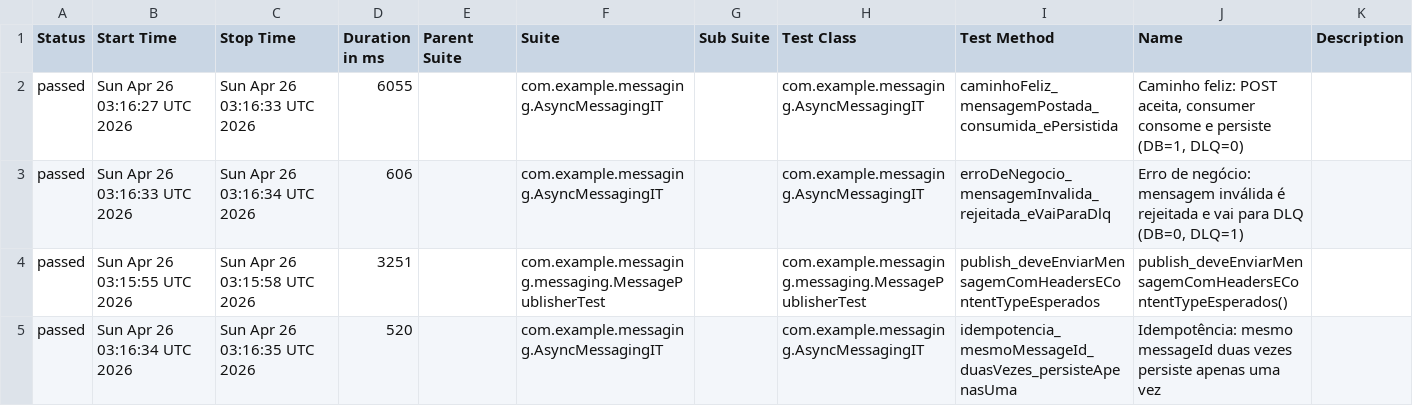
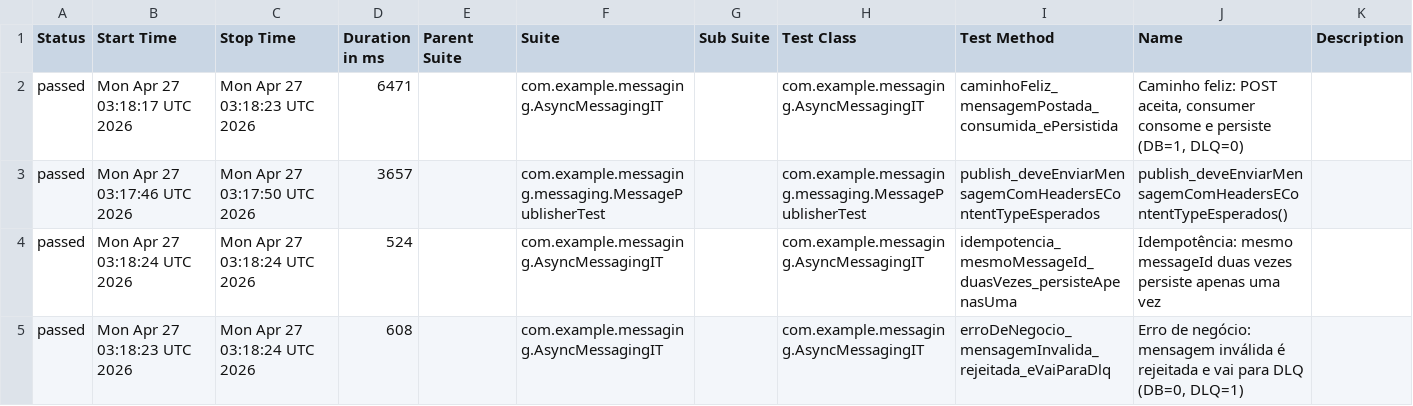
Before and after one commit to RicardoOliver/rest-assured-mensageria-java-test, a CSV file: allure/data/suites.csv, drawn as a sheet.

```diff
--- a/allure/data/suites.csv
+++ b/allure/data/suites.csv
@@ -1,5 +1,5 @@
 "Status","Start Time","Stop Time","Duration in ms","Parent Suite","Suite","Sub Suite","Test Class","Test Method","Name","Description"
-"passed","Sun Apr 26 03:16:27 UTC 2026","Sun Apr 26 03:16:33 UTC 2026","6055","","com.example.messaging.AsyncMessagingIT","","com.example.messaging.AsyncMessagingIT","caminhoFeliz_mensagemPostada_consumida_ePersistida","Caminho feliz: POST aceita, consumer consome e persiste (DB=1, DLQ=0)",""
-"passed","Sun Apr 26 03:16:33 UTC 2026","Sun Apr 26 03:16:34 UTC 2026","606","","com.example.messaging.AsyncMessagingIT","","com.example.messaging.AsyncMessagingIT","erroDeNegocio_mensagemInvalida_rejeitada_eVaiParaDlq","Erro de negócio: mensagem inválida é rejeitada e vai para DLQ (DB=0, DLQ=1)",""
-"passed","Sun Apr 26 03:15:55 UTC 2026","Sun Apr 26 03:15:58 UTC 2026","3251","","com.example.messaging.messaging.MessagePublisherTest","","com.example.messaging.messaging.MessagePublisherTest","publish_deveEnviarMensagemComHeadersEContentTypeEsperados","publish_deveEnviarMensagemComHeadersEContentTypeEsperados()",""
-"passed","Sun Apr 26 03:16:34 UTC 2026","Sun Apr 26 03:16:35 UTC 2026","520","","com.example.messaging.AsyncMessagingIT","","com.example.messaging.AsyncMessagingIT","idempotencia_mesmoMessageId_duasVezes_persisteApenasUma","Idempotência: mesmo messageId duas vezes persiste apenas uma vez",""
+"passed","Mon Apr 27 03:18:17 UTC 2026","Mon Apr 27 03:18:23 UTC 2026","6471","","com.example.messaging.AsyncMessagingIT","","com.example.messaging.AsyncMessagingIT","caminhoFeliz_mensagemPostada_consumida_ePersistida","Caminho feliz: POST aceita, consumer consome e persiste (DB=1, DLQ=0)",""
+"passed","Mon Apr 27 03:17:46 UTC 2026","Mon Apr 27 03:17:50 UTC 2026","3657","","com.example.messaging.messaging.MessagePublisherTest","","com.example.messaging.messaging.MessagePublisherTest","publish_deveEnviarMensagemComHeadersEContentTypeEsperados","publish_deveEnviarMensagemComHeadersEContentTypeEsperados()",""
+"passed","Mon Apr 27 03:18:24 UTC 2026","Mon Apr 27 03:18:24 UTC 2026","524","","com.example.messaging.AsyncMessagingIT","","com.example.messaging.AsyncMessagingIT","idempotencia_mesmoMessageId_duasVezes_persisteApenasUma","Idempotência: mesmo messageId duas vezes persiste apenas uma vez",""
+"passed","Mon Apr 27 03:18:23 UTC 2026","Mon Apr 27 03:18:24 UTC 2026","608","","com.example.messaging.AsyncMessagingIT","","com.example.messaging.AsyncMessagingIT","erroDeNegocio_mensagemInvalida_rejeitada_eVaiParaDlq","Erro de negócio: mensagem inválida é rejeitada e vai para DLQ (DB=0, DLQ=1)",""
```
Also changed, not shown: allure/data/behaviors.csv, 39 other files.
